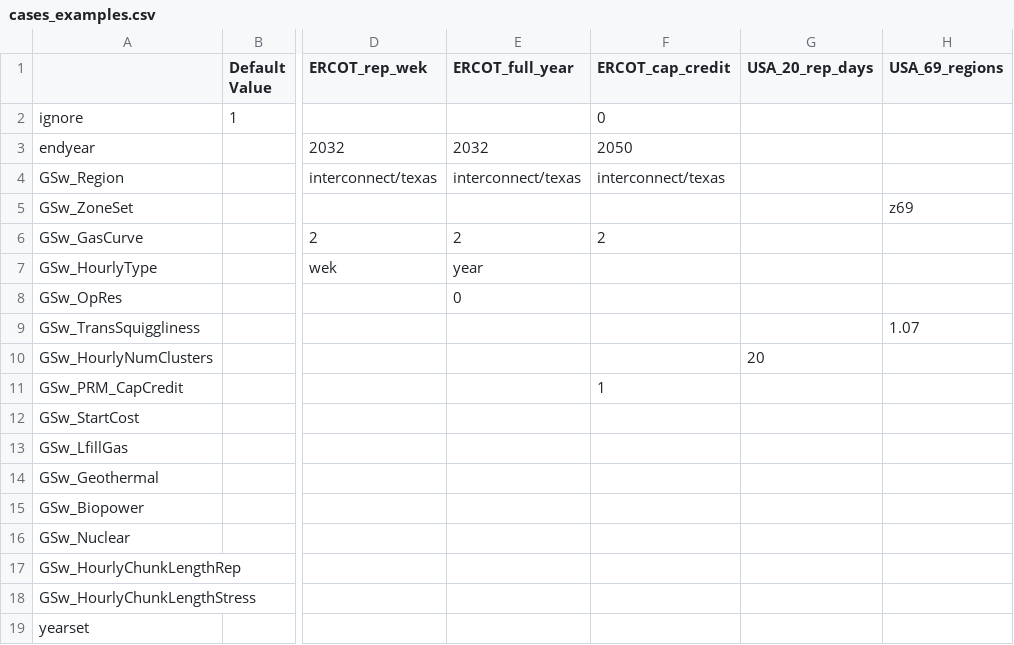
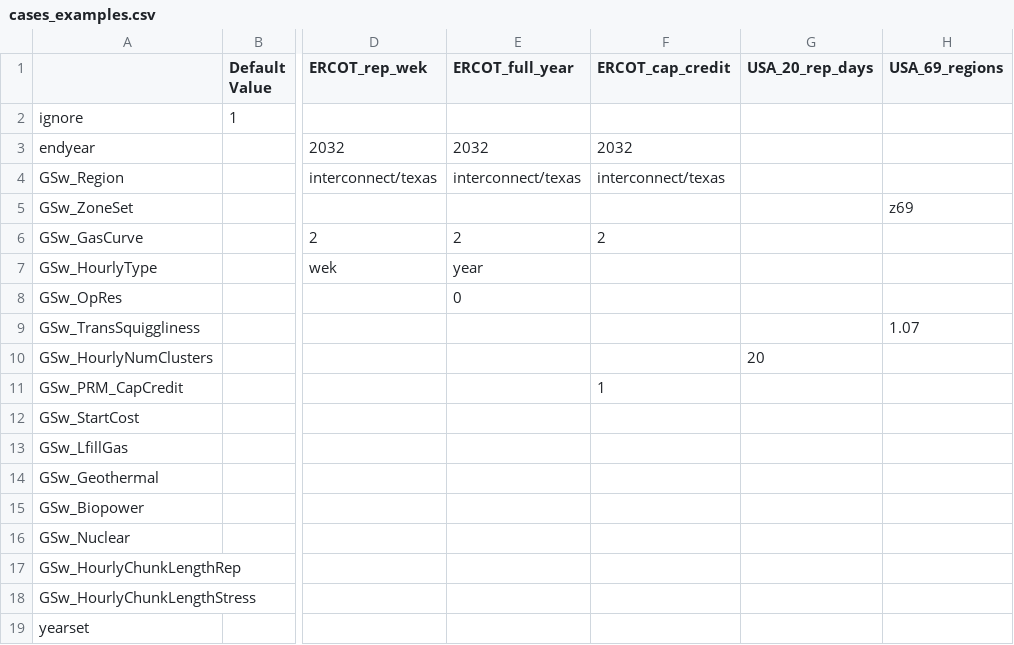
Before and after one commit to ajsbergman/ReEDS, a CSV file: cases_examples.csv, drawn as a sheet; only a part is shown, gaps mark what is left out; the diff names each change by its address in the sheet, - before the commit and + after, or states it on an @@ line.

```diff
--- a/cases_examples.csv
+++ b/cases_examples.csv
-F2 (ERCOT_cap_credit): 0
+F2 (ERCOT_cap_credit): (empty)
-F3 (ERCOT_cap_credit): 2050
+F3 (ERCOT_cap_credit): 2032
```
Also changed, not shown: cases.csv, inputs/plant_characteristics/ramprate.csv, 16 other files.
